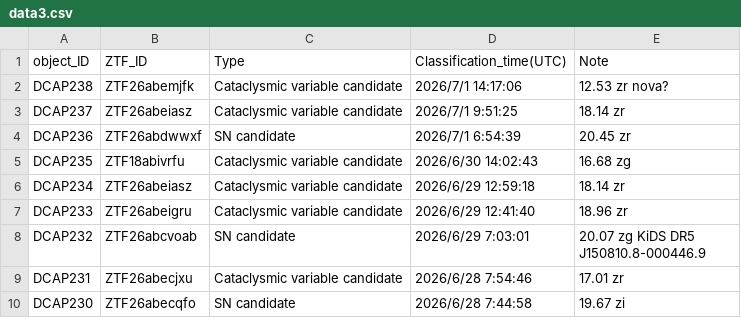
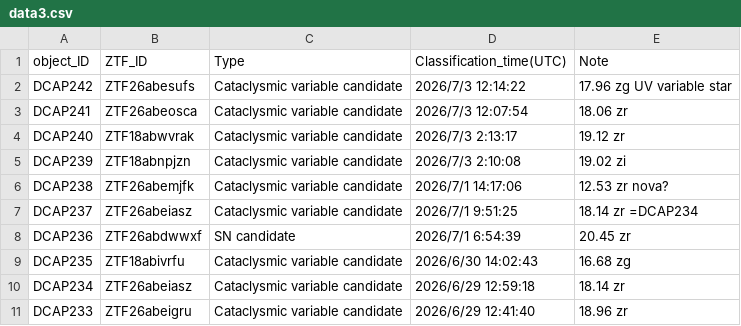
Before and after one commit to DCAP-MinruiNing/DCAP, a CSV file: data3.csv, drawn as a sheet; only a part is shown; the shorter side is filled out with more unchanged rows.

Commit message:
Update data3.csv

```diff
--- a/data3.csv
+++ b/data3.csv
@@ -1,4 +1,8 @@
 object_ID,ZTF_ID,Type,Classification_time(UTC),Note
+DCAP242,ZTF26abesufs,Cataclysmic variable candidate,2026/7/3 12:14:22,17.96 zg UV variable star
+DCAP241,ZTF26abeosca,Cataclysmic variable candidate,2026/7/3 12:07:54,18.06 zr
+DCAP240,ZTF18abwvrak,Cataclysmic variable candidate,2026/7/3 2:13:17,19.12 zr
+DCAP239,ZTF18abnpjzn,Cataclysmic variable candidate,2026/7/3 2:10:08,19.02 zi
 DCAP238,ZTF26abemjfk,Cataclysmic variable candidate,2026/7/1 14:17:06,12.53 zr nova?
-DCAP237,ZTF26abeiasz,Cataclysmic variable candidate,2026/7/1 9:51:25,18.14 zr
+DCAP237,ZTF26abeiasz,Cataclysmic variable candidate,2026/7/1 9:51:25,18.14 zr =DCAP234
 DCAP236,ZTF26abdwwxf,SN candidate,2026/7/1 6:54:39,20.45 zr
```
